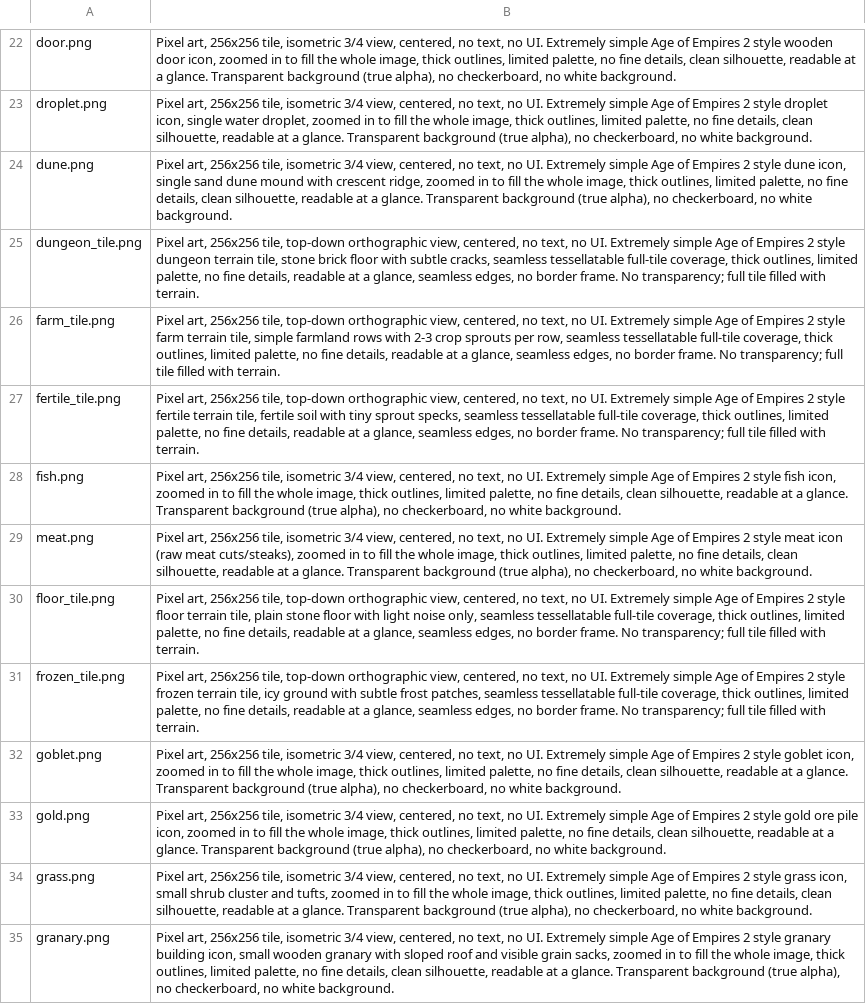
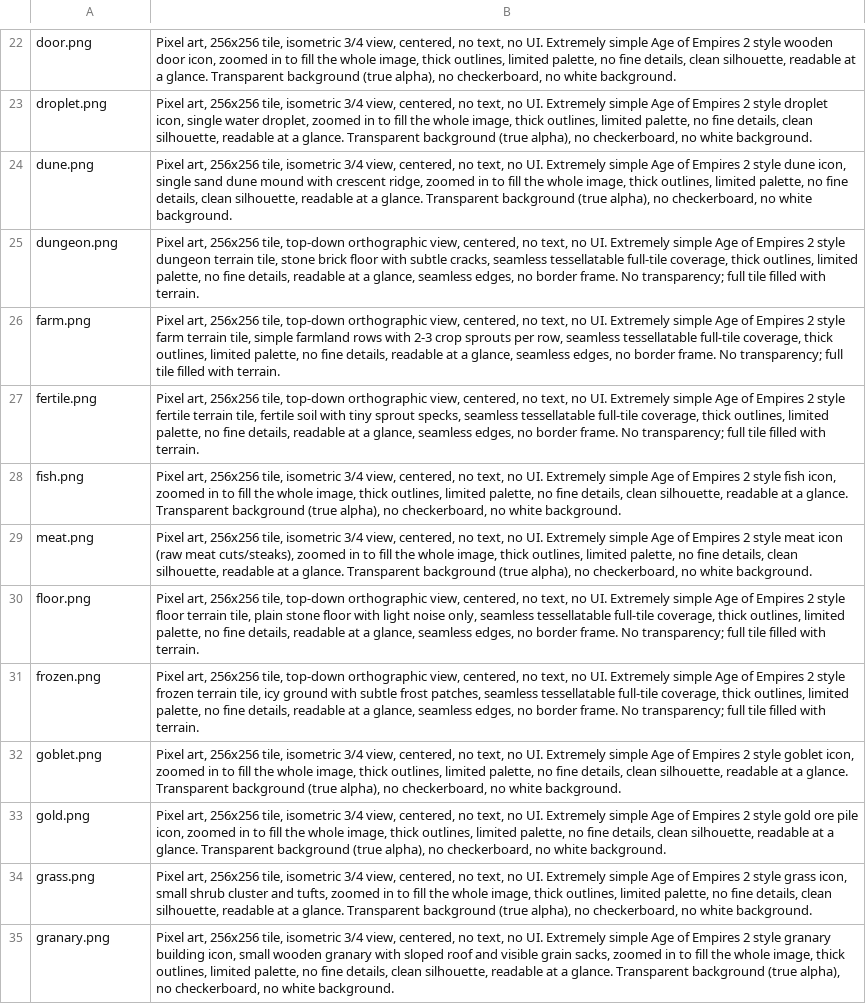
Before and after one commit to Metta-AI/tribal-village, a TSV file: data/prompts/nbi.tsv, drawn as a sheet; only a part is shown, gaps mark what is left out; the diff covers the shown part only.

Commit message:
prompt fix

```diff
--- a/data/prompts/nbi.tsv
+++ b/data/prompts/nbi.tsv
@@ -24,9 +24,9 @@ droplet.png	Pixel art, 256x256 tile, isometric 3/4 view, centered, no text, no U
 dune.png	Pixel art, 256x256 tile, isometric 3/4 view, centered, no text, no UI. Extremely simple Age of Empires 2 style dune icon, single sand dune mound with crescent ridge, zoomed in to fill the whole image, thick outlines, limited palette, no fine details, clean silhouette, readable at a glance. Transparent background (true alpha), no checkerboard, no white background.
-dungeon_tile.png	Pixel art, 256x256 tile, top-down orthographic view, centered, no text, no UI. Extremely simple Age of Empires 2 style dungeon terrain tile, stone brick floor with subtle cracks, seamless tessellatable full-tile coverage, thick outlines, limited palette, no fine details, readable at a glance, seamless edges, no border frame. No transparency; full tile filled with terrain.
-farm_tile.png	Pixel art, 256x256 tile, top-down orthographic view, centered, no text, no UI. Extremely simple Age of Empires 2 style farm terrain tile, simple farmland rows with 2-3 crop sprouts per row, seamless tessellatable full-tile coverage, thick outlines, limited palette, no fine details, readable at a glance, seamless edges, no border frame. No transparency; full tile filled with terrain.
-fertile_tile.png	Pixel art, 256x256 tile, top-down orthographic view, centered, no text, no UI. Extremely simple Age of Empires 2 style fertile terrain tile, fertile soil with tiny sprout specks, seamless tessellatable full-tile coverage, thick outlines, limited palette, no fine details, readable at a glance, seamless edges, no border frame. No transparency; full tile filled with terrain.
+dungeon.png	Pixel art, 256x256 tile, top-down orthographic view, centered, no text, no UI. Extremely simple Age of Empires 2 style dungeon terrain tile, stone brick floor with subtle cracks, seamless tessellatable full-tile coverage, thick outlines, limited palette, no fine details, readable at a glance, seamless edges, no border frame. No transparency; full tile filled with terrain.
+farm.png	Pixel art, 256x256 tile, top-down orthographic view, centered, no text, no UI. Extremely simple Age of Empires 2 style farm terrain tile, simple farmland rows with 2-3 crop sprouts per row, seamless tessellatable full-tile coverage, thick outlines, limited palette, no fine details, readable at a glance, seamless edges, no border frame. No transparency; full tile filled with terrain.
+fertile.png	Pixel art, 256x256 tile, top-down orthographic view, centered, no text, no UI. Extremely simple Age of Empires 2 style fertile terrain tile, fertile soil with tiny sprout specks, seamless tessellatable full-tile coverage, thick outlines, limited palette, no fine details, readable at a glance, seamless edges, no border frame. No transparency; full tile filled with terrain.
 fish.png	Pixel art, 256x256 tile, isometric 3/4 view, centered, no text, no UI. Extremely simple Age of Empires 2 style fish icon, zoomed in to fill the whole image, thick outlines, limited palette, no fine details, clean silhouette, readable at a glance. Transparent background (true alpha), no checkerboard, no white background.
 meat.png	Pixel art, 256x256 tile, isometric 3/4 view, centered, no text, no UI. Extremely simple Age of Empires 2 style meat icon (raw meat cuts/steaks), zoomed in to fill the whole image, thick outlines, limited palette, no fine details, clean silhouette, readable at a glance. Transparent background (true alpha), no checkerboard, no white background.
-floor_tile.png	Pixel art, 256x256 tile, top-down orthographic view, centered, no text, no UI. Extremely simple Age of Empires 2 style floor terrain tile, plain stone floor with light noise only, seamless tessellatable full-tile coverage, thick outlines, limited palette, no fine details, readable at a glance, seamless edges, no border frame. No transparency; full tile filled with terrain.
-frozen_tile.png	Pixel art, 256x256 tile, top-down orthographic view, centered, no text, no UI. Extremely simple Age of Empires 2 style frozen terrain tile, icy ground with subtle frost patches, seamless tessellatable full-tile coverage, thick outlines, limited palette, no fine details, readable at a glance, seamless edges, no border frame. No transparency; full tile filled with terrain.
+floor.png	Pixel art, 256x256 tile, top-down orthographic view, centered, no text, no UI. Extremely simple Age of Empires 2 style floor terrain tile, plain stone floor with light noise only, seamless tessellatable full-tile coverage, thick outlines, limited palette, no fine details, readable at a glance, seamless edges, no border frame. No transparency; full tile filled with terrain.
+frozen.png	Pixel art, 256x256 tile, top-down orthographic view, centered, no text, no UI. Extremely simple Age of Empires 2 style frozen terrain tile, icy ground with subtle frost patches, seamless tessellatable full-tile coverage, thick outlines, limited palette, no fine details, readable at a glance, seamless edges, no border frame. No transparency; full tile filled with terrain.
 goblet.png	Pixel art, 256x256 tile, isometric 3/4 view, centered, no text, no UI. Extremely simple Age of Empires 2 style goblet icon, zoomed in to fill the whole image, thick outlines, limited palette, no fine details, clean silhouette, readable at a glance. Transparent background (true alpha), no checkerboard, no white background.
```
Also changed, not shown: 2 removed rows and 8 edited cells elsewhere in this file.
